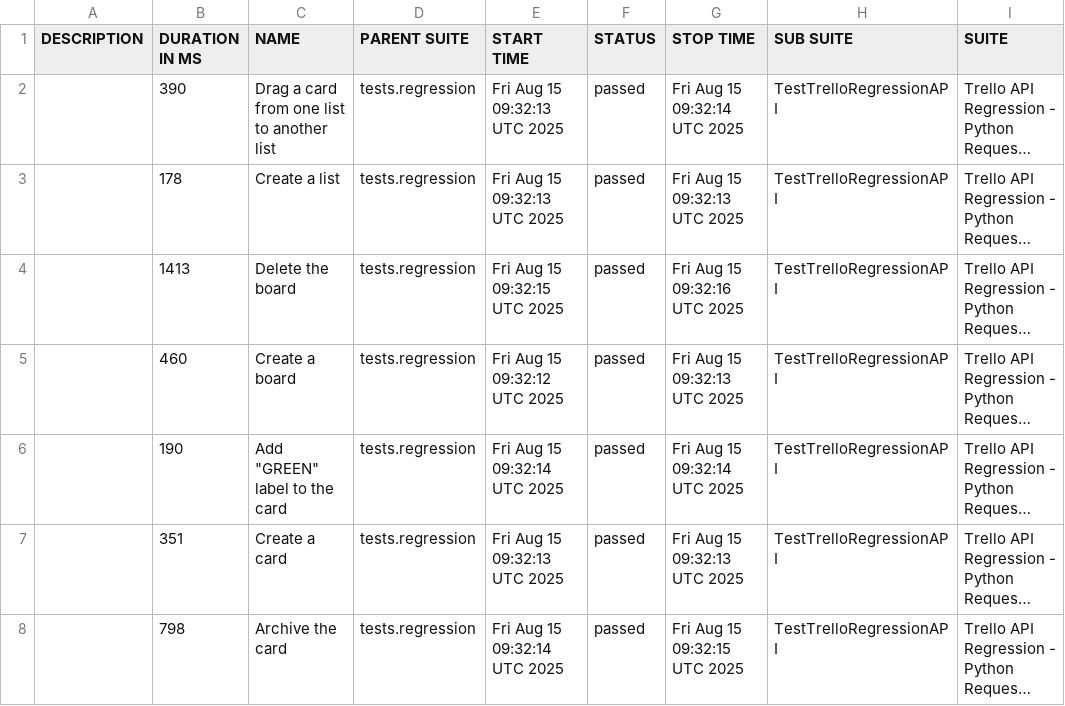
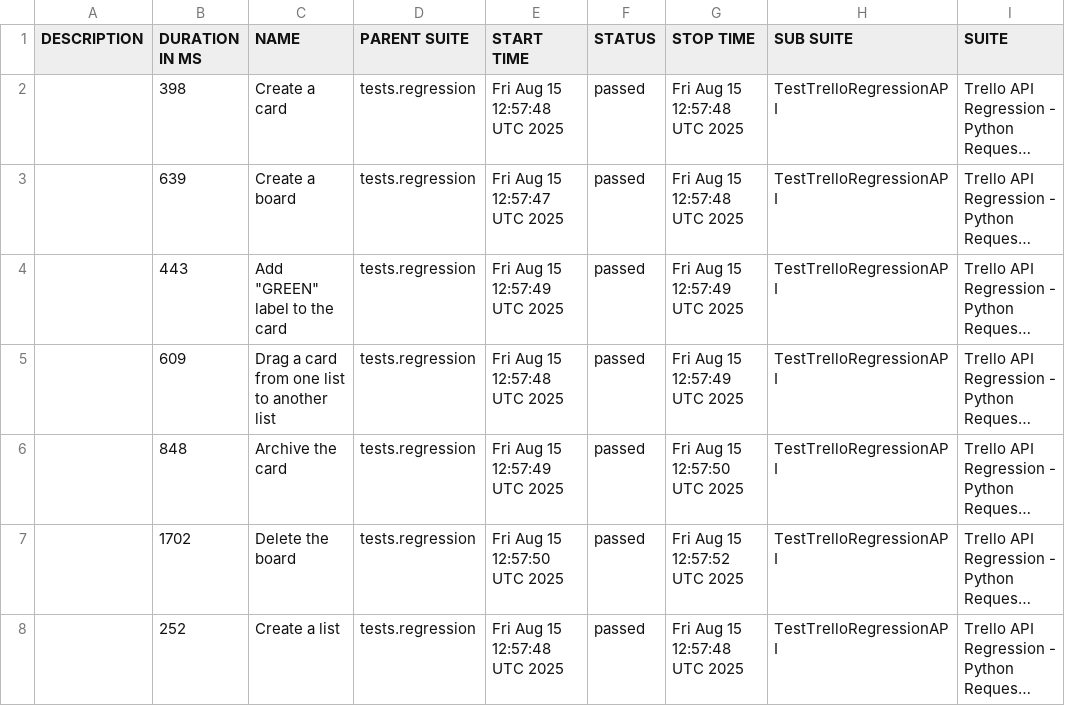
Before and after one commit to vkqapro/pythonRequestsAPI, a CSV file: data/suites.csv, drawn as a sheet; only a part is shown; long unchanged cells end in …; the diff names each change by its address in the sheet, - before the commit and + after, or states it on an @@ line.

```diff
--- a/data/suites.csv
+++ b/data/suites.csv
-B2 (DURATION IN MS): 390
+B2 (DURATION IN MS): 398
-C2 (NAME): Drag a card from one list to another list
+C2 (NAME): Create a card
-E2 (START TIME): Fri Aug 15 09:32:13 UTC 2025
+E2 (START TIME): Fri Aug 15 12:57:48 UTC 2025
-G2 (STOP TIME): Fri Aug 15 09:32:14 UTC 2025
+G2 (STOP TIME): Fri Aug 15 12:57:48 UTC 2025
-B3 (DURATION IN MS): 178
+B3 (DURATION IN MS): 639
-C3 (NAME): Create a list
+C3 (NAME): Create a board
-E3 (START TIME): Fri Aug 15 09:32:13 UTC 2025
+E3 (START TIME): Fri Aug 15 12:57:47 UTC 2025
-G3 (STOP TIME): Fri Aug 15 09:32:13 UTC 2025
+G3 (STOP TIME): Fri Aug 15 12:57:48 UTC 2025
-B4 (DURATION IN MS): 1413
+B4 (DURATION IN MS): 443
-C4 (NAME): Delete the board
+C4 (NAME): Add "GREEN" label to the card
-E4 (START TIME): Fri Aug 15 09:32:15 UTC 2025
+E4 (START TIME): Fri Aug 15 12:57:49 UTC 2025
-G4 (STOP TIME): Fri Aug 15 09:32:16 UTC 2025
+G4 (STOP TIME): Fri Aug 15 12:57:49 UTC 2025
-B5 (DURATION IN MS): 460
+B5 (DURATION IN MS): 609
-C5 (NAME): Create a board
+C5 (NAME): Drag a card from one list to another list
-E5 (START TIME): Fri Aug 15 09:32:12 UTC 2025
+E5 (START TIME): Fri Aug 15 12:57:48 UTC 2025
-G5 (STOP TIME): Fri Aug 15 09:32:13 UTC 2025
+G5 (STOP TIME): Fri Aug 15 12:57:49 UTC 2025
-B6 (DURATION IN MS): 190
+B6 (DURATION IN MS): 848
-C6 (NAME): Add "GREEN" label to the card
+C6 (NAME): Archive the card
-E6 (START TIME): Fri Aug 15 09:32:14 UTC 2025
+E6 (START TIME): Fri Aug 15 12:57:49 UTC 2025
-G6 (STOP TIME): Fri Aug 15 09:32:14 UTC 2025
+G6 (STOP TIME): Fri Aug 15 12:57:50 UTC 2025
-B7 (DURATION IN MS): 351
+B7 (DURATION IN MS): 1702
-C7 (NAME): Create a card
+C7 (NAME): Delete the board
-E7 (START TIME): Fri Aug 15 09:32:13 UTC 2025
+E7 (START TIME): Fri Aug 15 12:57:50 UTC 2025
-G7 (STOP TIME): Fri Aug 15 09:32:13 UTC 2025
+G7 (STOP TIME): Fri Aug 15 12:57:52 UTC 2025
-B8 (DURATION IN MS): 798
+B8 (DURATION IN MS): 252
-C8 (NAME): Archive the card
+C8 (NAME): Create a list
-E8 (START TIME): Fri Aug 15 09:32:14 UTC 2025
+E8 (START TIME): Fri Aug 15 12:57:48 UTC 2025
-G8 (STOP TIME): Fri Aug 15 09:32:15 UTC 2025
+G8 (STOP TIME): Fri Aug 15 12:57:48 UTC 2025
```
Also changed, not shown: 28 other files.
